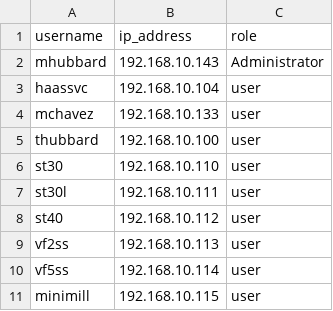
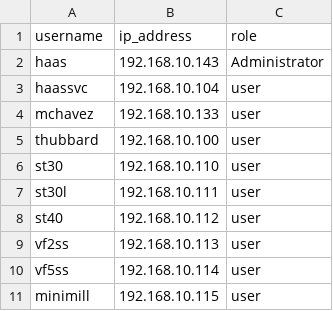
Before and after one commit to rikosintie/Haas_Data_collect, a CSV file: users.csv, drawn as a sheet.

Commit message:
Git Title: initial commit

```diff
--- a/users.csv
+++ b/users.csv
@@ -1,3 +1,3 @@
 username,ip_address,role
-mhubbard,192.168.10.143,Administrator
+haas,192.168.10.143,Administrator
 haassvc,192.168.10.104,user
```
